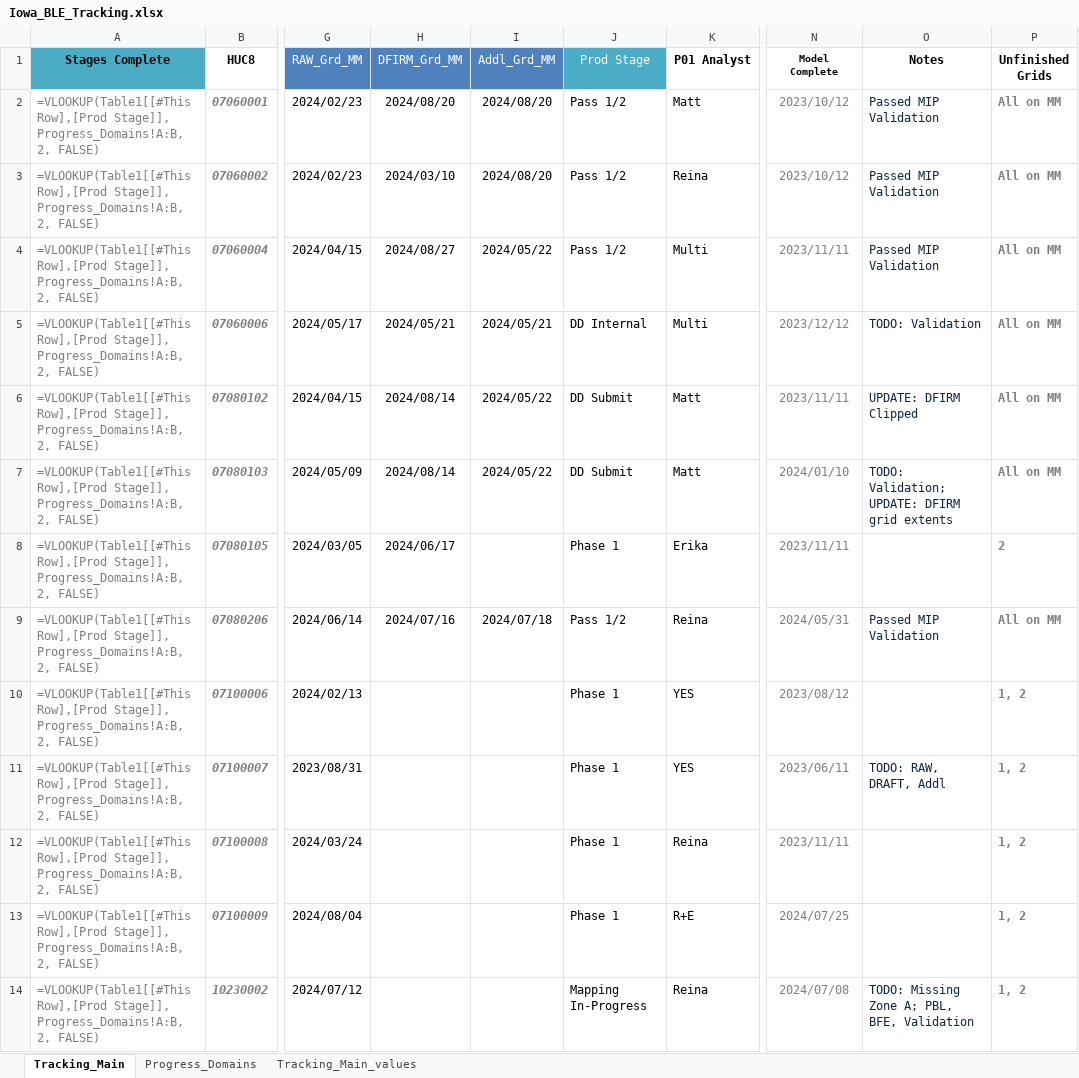
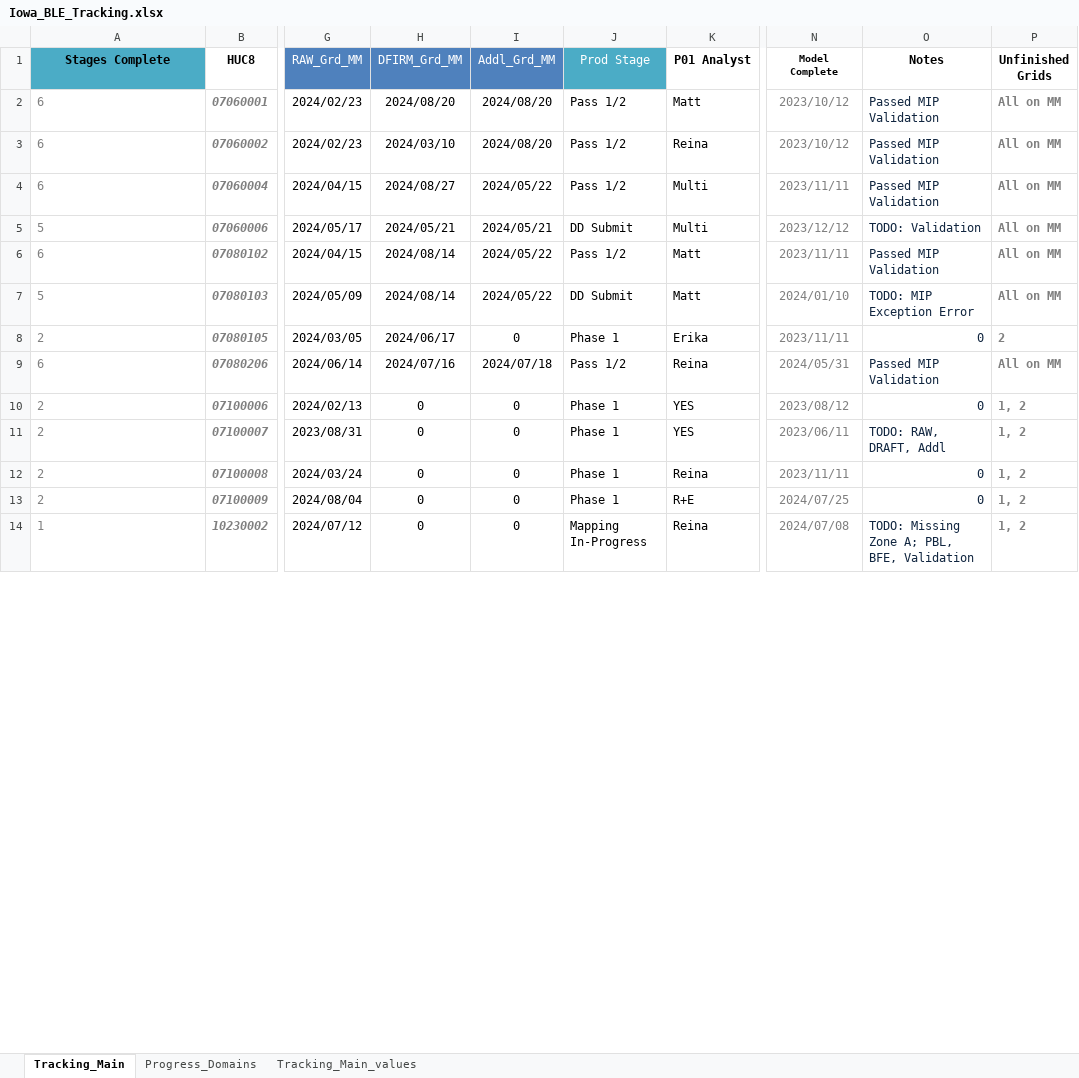
Before and after one commit to t968rs/IA_BLE_tracking, an Excel workbook: data/tables/Iowa_BLE_Tracking.xlsx, sheet Tracking_Main, drawn as a sheet; only a part is shown, gaps mark what is left out; values as stored, in another font and other column widths than the file's, no borders; formulas without a stored value are shown as written; conditional formats and table styles not drawn; the diff covers the shown part only; the diff names each change by its address in the sheet, - before the commit and + after, or states it on an @@ line.

Commit message:
Added real table + css formatting

```diff
--- a/data/tables/Iowa_BLE_Tracking.xlsx (sheet Tracking_Main)
+++ b/data/tables/Iowa_BLE_Tracking.xlsx (sheet Tracking_Main)
-A2:A4 (Stages Complete): =VLOOKUP(Table1[[#This Row],[Prod Stage]], Progress_Domains!A:B, 2, FALSE)
+A2:A4 (Stages Complete): 6
-A5 (Stages Complete): =VLOOKUP(Table1[[#This Row],[Prod Stage]], Progress_Domains!A:B, 2, FALSE)
+A5 (Stages Complete): 5
-J5 (Prod Stage): DD Internal
+J5 (Prod Stage): DD Submit
-A6 (Stages Complete): =VLOOKUP(Table1[[#This Row],[Prod Stage]], Progress_Domains!A:B, 2, FALSE)
+A6 (Stages Complete): 6
-J6 (Prod Stage): DD Submit
+J6 (Prod Stage): Pass 1/2
-O6 (Notes): UPDATE: DFIRM Clipped
+O6 (Notes): Passed MIP Validation
-A7 (Stages Complete): =VLOOKUP(Table1[[#This Row],[Prod Stage]], Progress_Domains!A:B, 2, FALSE)
+A7 (Stages Complete): 5
-O7 (Notes): TODO: Validation; UPDATE: DFIRM grid extents
+O7 (Notes): TODO: MIP Exception Error
-A8 (Stages Complete): =VLOOKUP(Table1[[#This Row],[Prod Stage]], Progress_Domains!A:B, 2, FALSE)
+A8 (Stages Complete): 2
-I8 (Addl_Grd_MM): (empty)
+I8 (Addl_Grd_MM): 0
-O8 (Notes): (empty)
+O8 (Notes): 0
-A9 (Stages Complete): =VLOOKUP(Table1[[#This Row],[Prod Stage]], Progress_Domains!A:B, 2, FALSE)
+A9 (Stages Complete): 6
-A10:A13 (Stages Complete): =VLOOKUP(Table1[[#This Row],[Prod Stage]], Progress_Domains!A:B, 2, FALSE)
+A10:A13 (Stages Complete): 2
-H10:H14 (DFIRM_Grd_MM): (empty)
+H10:H14 (DFIRM_Grd_MM): 0
-I10:I14 (Addl_Grd_MM): (empty)
+I10:I14 (Addl_Grd_MM): 0
-O10 (Notes): (empty)
+O10 (Notes): 0
-O12:O13 (Notes): (empty)
+O12:O13 (Notes): 0
-A14 (Stages Complete): =VLOOKUP(Table1[[#This Row],[Prod Stage]], Progress_Domains!A:B, 2, FALSE)
+A14 (Stages Complete): 1
```
Also changed, not shown: 27 edited cells elsewhere in this sheet, formulas that keep their value.
